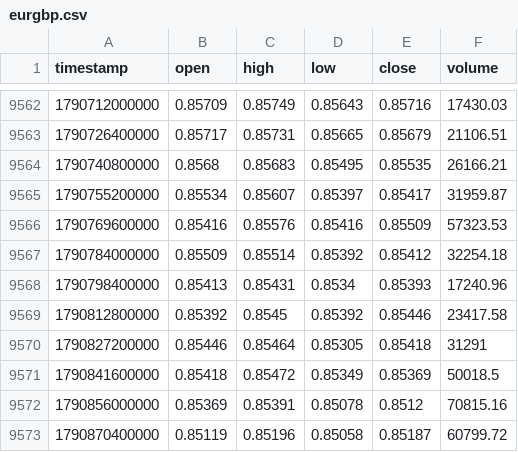
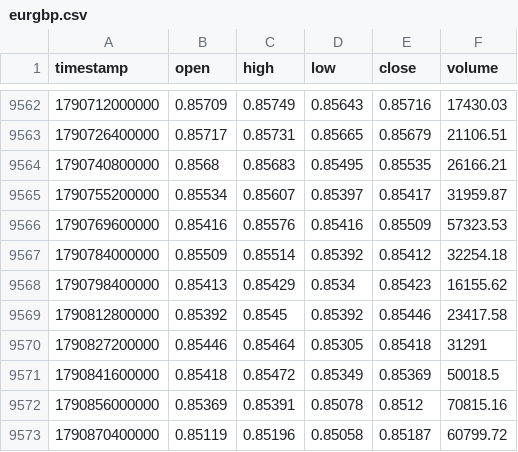
Before and after one commit to rikuudon24-beep/chair-scale, a CSV file: data/market/h4/eurgbp.csv, drawn as a sheet; only a part is shown, gaps mark what is left out.

```diff
--- a/data/market/h4/eurgbp.csv
+++ b/data/market/h4/eurgbp.csv
@@ -9567,3 +9567,3 @@ timestamp,open,high,low,close,volume
 1790784000000,0.85509,0.85514,0.85392,0.85412,32254.18
-1790798400000,0.85413,0.85431,0.8534,0.85393,17240.96
+1790798400000,0.85413,0.85429,0.8534,0.85423,16155.62
 1790812800000,0.85392,0.8545,0.85392,0.85446,23417.58
```
Also changed, not shown: data/market/h4/audusd.csv, data/market/h4/eurusd.csv, 6 other files.
